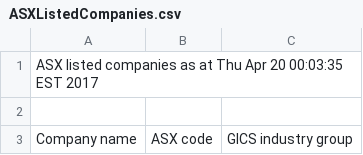
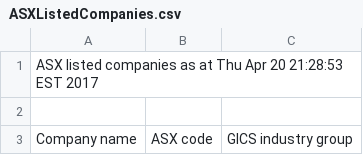
Before and after one commit to kunahair/SticksAndStocks, a CSV file: website/ASXListedCompanies.csv, drawn as a sheet; only a part is shown.

```diff
--- a/website/ASXListedCompanies.csv
+++ b/website/ASXListedCompanies.csv
@@ -1,2 +1,2 @@
-ASX listed companies as at Thu Apr 20 00:03:35 EST 2017
+ASX listed companies as at Thu Apr 20 21:28:53 EST 2017
 
```
Also changed, not shown: 5 other files.
